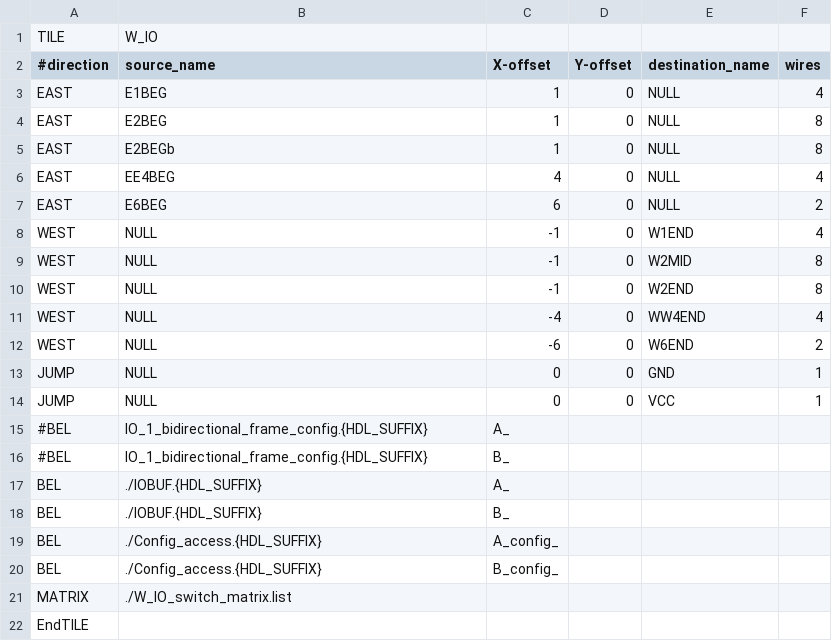
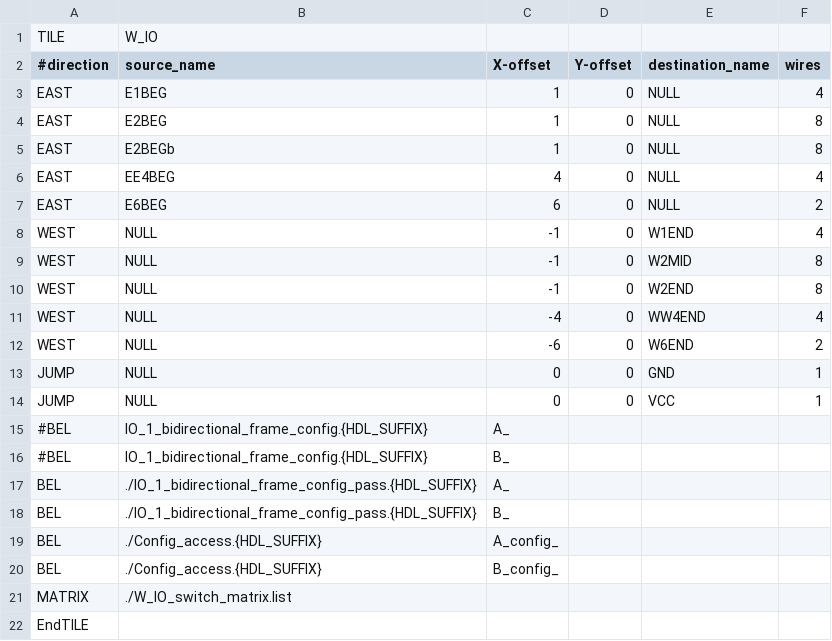
Before and after one commit to KelvinChung2000/FABulous, a CSV file: fabulous/fabric_files/FABulous_project_template_common/Tile/W_IO/W_IO.csv, drawn as a sheet.

```diff
--- a/fabulous/fabric_files/FABulous_project_template_common/Tile/W_IO/W_IO.csv
+++ b/fabulous/fabric_files/FABulous_project_template_common/Tile/W_IO/W_IO.csv
@@ -16,4 +16,4 @@ JUMP,NULL,0,0,VCC,1,,,,,,,,,,,,,
 #BEL,IO_1_bidirectional_frame_config.{HDL_SUFFIX},B_,,,,,,,,,,,,,,,,
-BEL,./IOBUF.{HDL_SUFFIX},A_,,,,,,,,,,,,,,,,
-BEL,./IOBUF.{HDL_SUFFIX},B_,,,,,,,,,,,,,,,,
+BEL,./IO_1_bidirectional_frame_config_pass.{HDL_SUFFIX},A_,,,,,,,,,,,,,,,,
+BEL,./IO_1_bidirectional_frame_config_pass.{HDL_SUFFIX},B_,,,,,,,,,,,,,,,,
 BEL,./Config_access.{HDL_SUFFIX},A_config_,,,,,,,,,,,,,,,,
```
Also changed, not shown: fabulous/fabric_files/FABulous_project_template_common/Tile/DSP/DSP_bot/DSP_bot.csv, fabulous/fabric_files/FABulous_project_template_common/Tile/LUT4AB/LUT4AB.csv, 20 other files.
